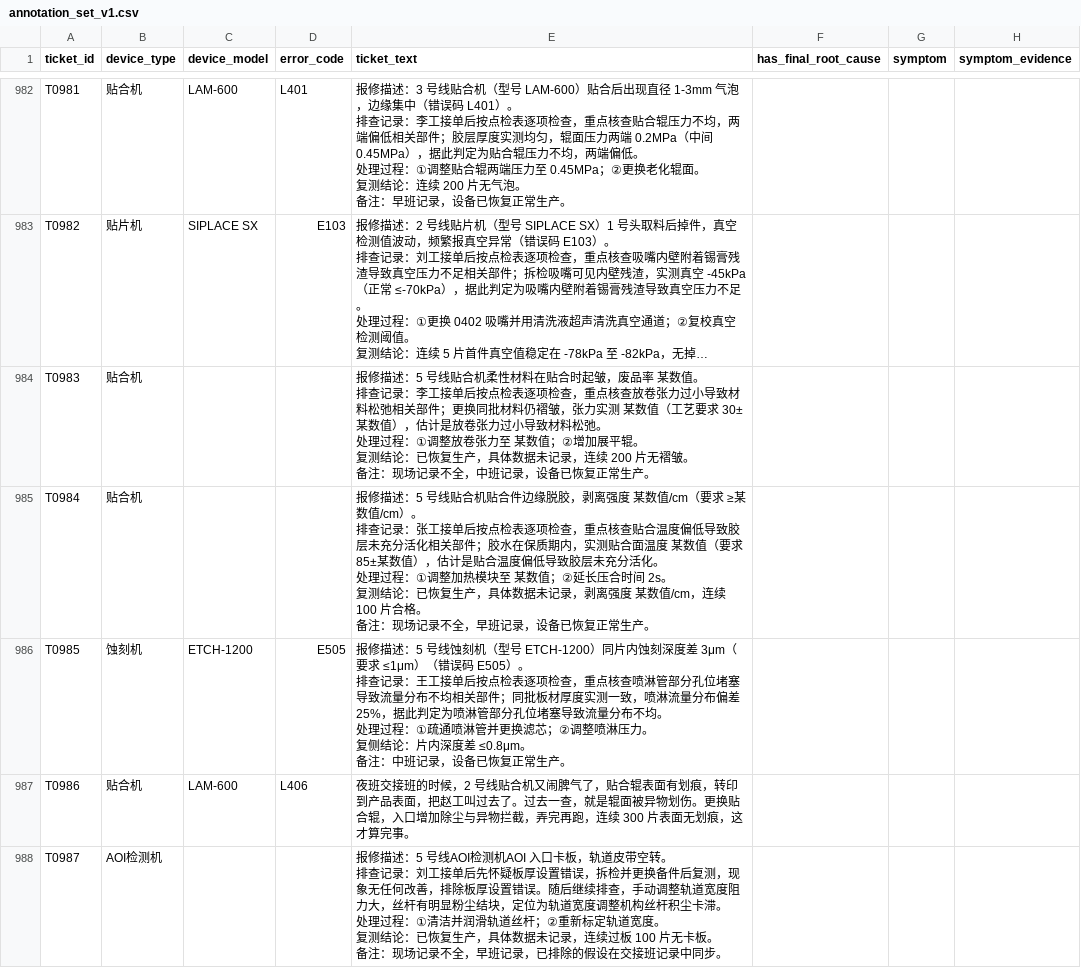
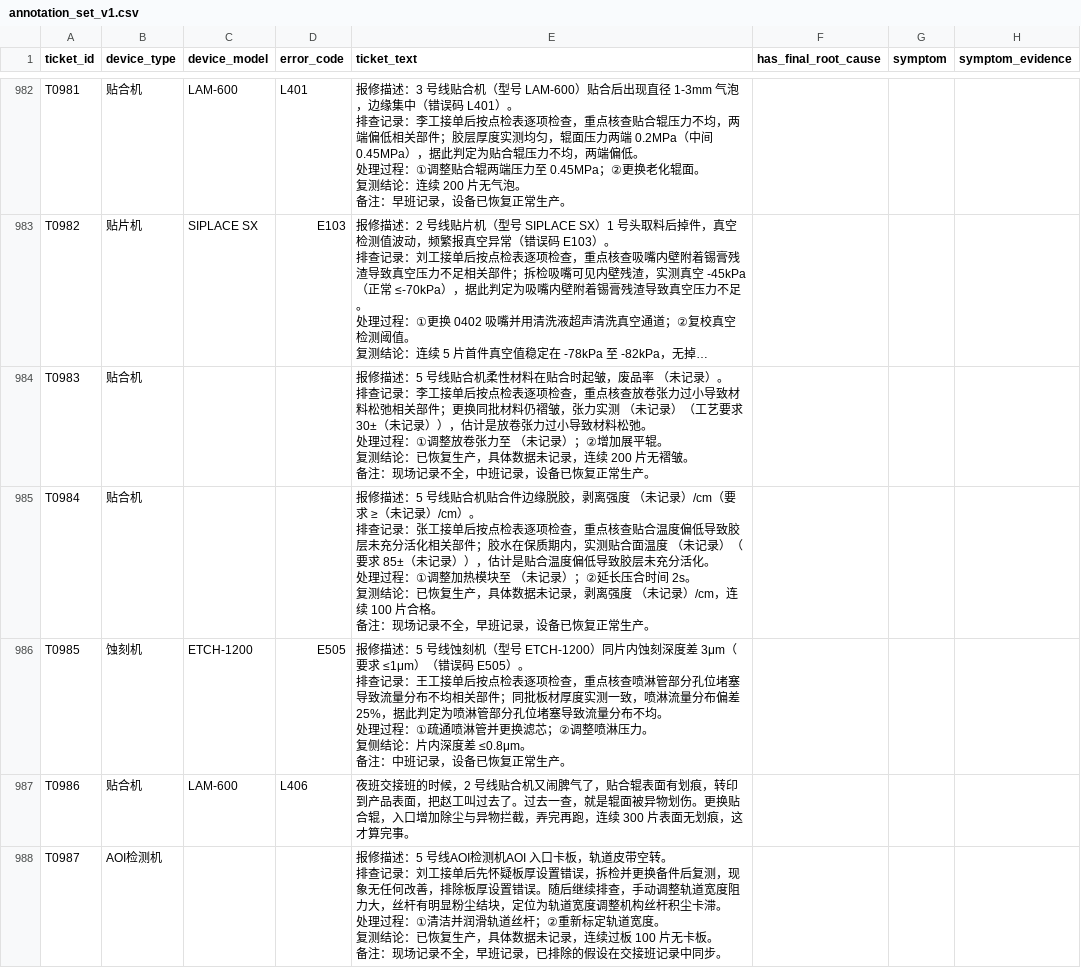
Before and after one commit to zzq-12138/ai-tims, a CSV file: docs/paper/问题二/annotation_set_v1.csv, drawn as a sheet; only a part is shown, gaps mark what is left out; long unchanged cells end in …; ↵ is a line break in a cell; the diff covers the shown part only; the diff names each change by its address in the sheet, - before the commit and + after, or states it on an @@ line.

```diff
--- a/docs/paper/问题二/annotation_set_v1.csv
+++ b/docs/paper/问题二/annotation_set_v1.csv
-E984 (ticket_text): …废品率 某数值。 ↵ 排查记录：李工接单后按点检表逐项检查，重点核查放卷张力过小导致材料松弛相关部件；更换同批材料仍褶皱，张力实测 某数值（工艺要求 30±某数值），估计是放卷张力过小导致材料松弛。 ↵ 处理过程：①调整放卷张力至 某数值；②增加…
+E984 (ticket_text): …废品率 （未记录）。 ↵ 排查记录：李工接单后按点检表逐项检查，重点核查放卷张力过小导致材料松弛相关部件；更换同批材料仍褶皱，张力实测 （未记录）（工艺要求 30±（未记录）），估计是放卷张力过小导致材料松弛。 ↵ 处理过程：①调整放卷张力至 （未记录）；②增加…
-E985 (ticket_text): …离强度 某数值/cm（要求 ≥某数值/cm）。 ↵ 排查记录：张工接单后按点检表逐项检查，重点核查贴合温度偏低导致胶层未充分活化相关部件；胶水在保质期内，实测贴合面温度 某数值（要求 85±某数值），估计是贴合温度偏低导致胶层未充分活化。 ↵ 处理过程：①调整加热模块至 某数值；②延长压合时间 2s。 ↵ 复测结论：已恢复生产，具体数据未记录，剥离强度 某数值/cm，连续…
+E985 (ticket_text): …离强度 （未记录）/cm（要求 ≥（未记录）/cm）。 ↵ 排查记录：张工接单后按点检表逐项检查，重点核查贴合温度偏低导致胶层未充分活化相关部件；胶水在保质期内，实测贴合面温度 （未记录）（要求 85±（未记录）），估计是贴合温度偏低导致胶层未充分活化。 ↵ 处理过程：①调整加热模块至 （未记录）；②延长压合时间 2s。 ↵ 复测结论：已恢复生产，具体数据未记录，剥离强度 （未记录）/cm，连续…
```
Also changed, not shown: 153 edited cells elsewhere in this file, docs/paper/问题二/外行复核表_C30.csv, 26 other files.
